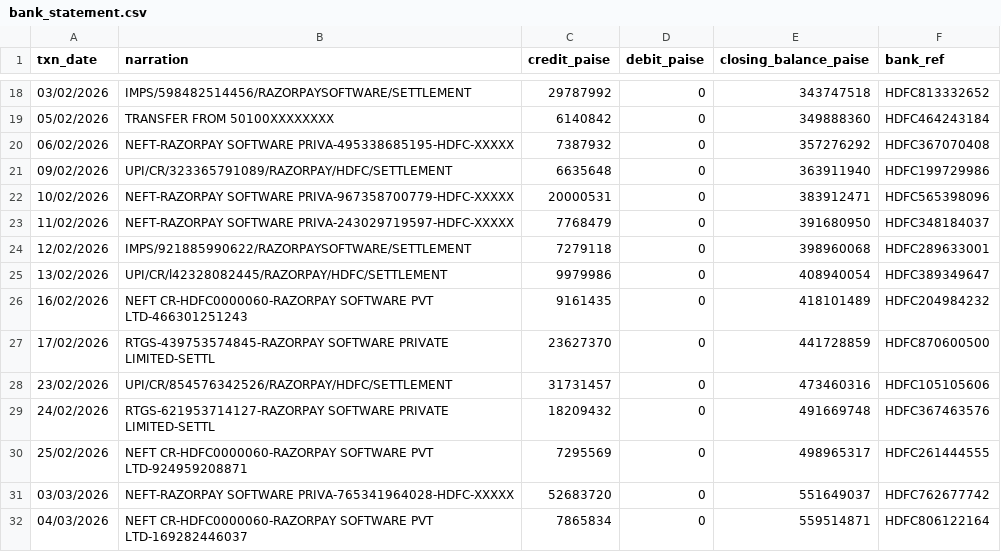
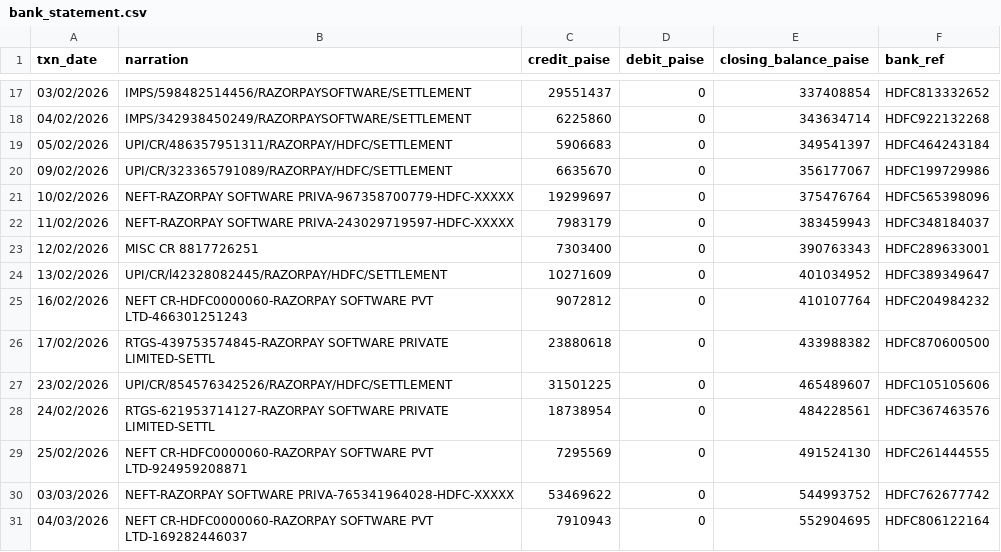
Before and after one commit to prabhasg5/Barabar, a CSV file: data/heldout/bank_statement.csv, drawn as a sheet; only a part is shown, gaps mark what is left out; the diff covers the shown part only.

```diff
--- a/data/heldout/bank_statement.csv
+++ b/data/heldout/bank_statement.csv
@@ -18,15 +17,15 @@ txn_date,narration,credit_paise,debit_paise,closing_balance_paise,bank_ref
-03/02/2026,IMPS/598482514456/RAZORPAYSOFTWARE/SETTLEMENT,29787992,0,343747518,HDFC813332652
-05/02/2026,TRANSFER FROM 50100XXXXXXXX,6140842,0,349888360,HDFC464243184
-06/02/2026,NEFT-RAZORPAY SOFTWARE PRIVA-495338685195-HDFC-XXXXX,7387932,0,357276292,HDFC367070408
-09/02/2026,UPI/CR/323365791089/RAZORPAY/HDFC/SETTLEMENT,6635648,0,363911940,HDFC199729986
-10/02/2026,NEFT-RAZORPAY SOFTWARE PRIVA-967358700779-HDFC-XXXXX,20000531,0,383912471,HDFC565398096
-11/02/2026,NEFT-RAZORPAY SOFTWARE PRIVA-243029719597-HDFC-XXXXX,7768479,0,391680950,HDFC348184037
-12/02/2026,IMPS/921885990622/RAZORPAYSOFTWARE/SETTLEMENT,7279118,0,398960068,HDFC289633001
-13/02/2026,UPI/CR/l42328082445/RAZORPAY/HDFC/SETTLEMENT,9979986,0,408940054,HDFC389349647
-16/02/2026,NEFT CR-HDFC0000060-RAZORPAY SOFTWARE PVT LTD-466301251243,9161435,0,418101489,HDFC204984232
-17/02/2026,RTGS-439753574845-RAZORPAY SOFTWARE PRIVATE LIMITED-SETTL,23627370,0,441728859,HDFC870600500
-23/02/2026,UPI/CR/854576342526/RAZORPAY/HDFC/SETTLEMENT,31731457,0,473460316,HDFC105105606
-24/02/2026,RTGS-621953714127-RAZORPAY SOFTWARE PRIVATE LIMITED-SETTL,18209432,0,491669748,HDFC367463576
-25/02/2026,NEFT CR-HDFC0000060-RAZORPAY SOFTWARE PVT LTD-924959208871,7295569,0,498965317,HDFC261444555
-03/03/2026,NEFT-RAZORPAY SOFTWARE PRIVA-765341964028-HDFC-XXXXX,52683720,0,551649037,HDFC762677742
-04/03/2026,NEFT CR-HDFC0000060-RAZORPAY SOFTWARE PVT LTD-169282446037,7865834,0,559514871,HDFC806122164
+03/02/2026,IMPS/598482514456/RAZORPAYSOFTWARE/SETTLEMENT,29551437,0,337408854,HDFC813332652
+04/02/2026,IMPS/342938450249/RAZORPAYSOFTWARE/SETTLEMENT,6225860,0,343634714,HDFC922132268
+05/02/2026,UPI/CR/486357951311/RAZORPAY/HDFC/SETTLEMENT,5906683,0,349541397,HDFC464243184
+09/02/2026,UPI/CR/323365791089/RAZORPAY/HDFC/SETTLEMENT,6635670,0,356177067,HDFC199729986
+10/02/2026,NEFT-RAZORPAY SOFTWARE PRIVA-967358700779-HDFC-XXXXX,19299697,0,375476764,HDFC565398096
+11/02/2026,NEFT-RAZORPAY SOFTWARE PRIVA-243029719597-HDFC-XXXXX,7983179,0,383459943,HDFC348184037
+12/02/2026,MISC CR 8817726251,7303400,0,390763343,HDFC289633001
+13/02/2026,UPI/CR/l42328082445/RAZORPAY/HDFC/SETTLEMENT,10271609,0,401034952,HDFC389349647
+16/02/2026,NEFT CR-HDFC0000060-RAZORPAY SOFTWARE PVT LTD-466301251243,9072812,0,410107764,HDFC204984232
+17/02/2026,RTGS-439753574845-RAZORPAY SOFTWARE PRIVATE LIMITED-SETTL,23880618,0,433988382,HDFC870600500
+23/02/2026,UPI/CR/854576342526/RAZORPAY/HDFC/SETTLEMENT,31501225,0,465489607,HDFC105105606
+24/02/2026,RTGS-621953714127-RAZORPAY SOFTWARE PRIVATE LIMITED-SETTL,18738954,0,484228561,HDFC367463576
+25/02/2026,NEFT CR-HDFC0000060-RAZORPAY SOFTWARE PVT LTD-924959208871,7295569,0,491524130,HDFC261444555
+03/03/2026,NEFT-RAZORPAY SOFTWARE PRIVA-765341964028-HDFC-XXXXX,53469622,0,544993752,HDFC762677742
+04/03/2026,NEFT CR-HDFC0000060-RAZORPAY SOFTWARE PVT LTD-169282446037,7910943,0,552904695,HDFC806122164
```
Also changed, not shown: 3 added rows, 3 removed rows and 59 edited cells elsewhere in this file, data/heldout/orders.csv, data/heldout/payments.csv, 18 other files.
